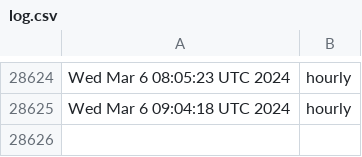
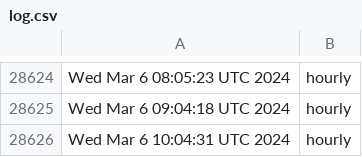
Before and after one commit to briancohan/gha-cron-demo, a CSV file: log.csv, drawn as a sheet; only a part is shown, gaps mark what is left out.

```diff
--- a/log.csv
+++ b/log.csv
@@ -28625 +28625,2 @@ Wed Mar 6 08:05:23 UTC 2024,hourly
 Wed Mar 6 09:04:18 UTC 2024,hourly
+Wed Mar 6 10:04:31 UTC 2024,hourly
```
Also changed, not shown: 1 other file.
